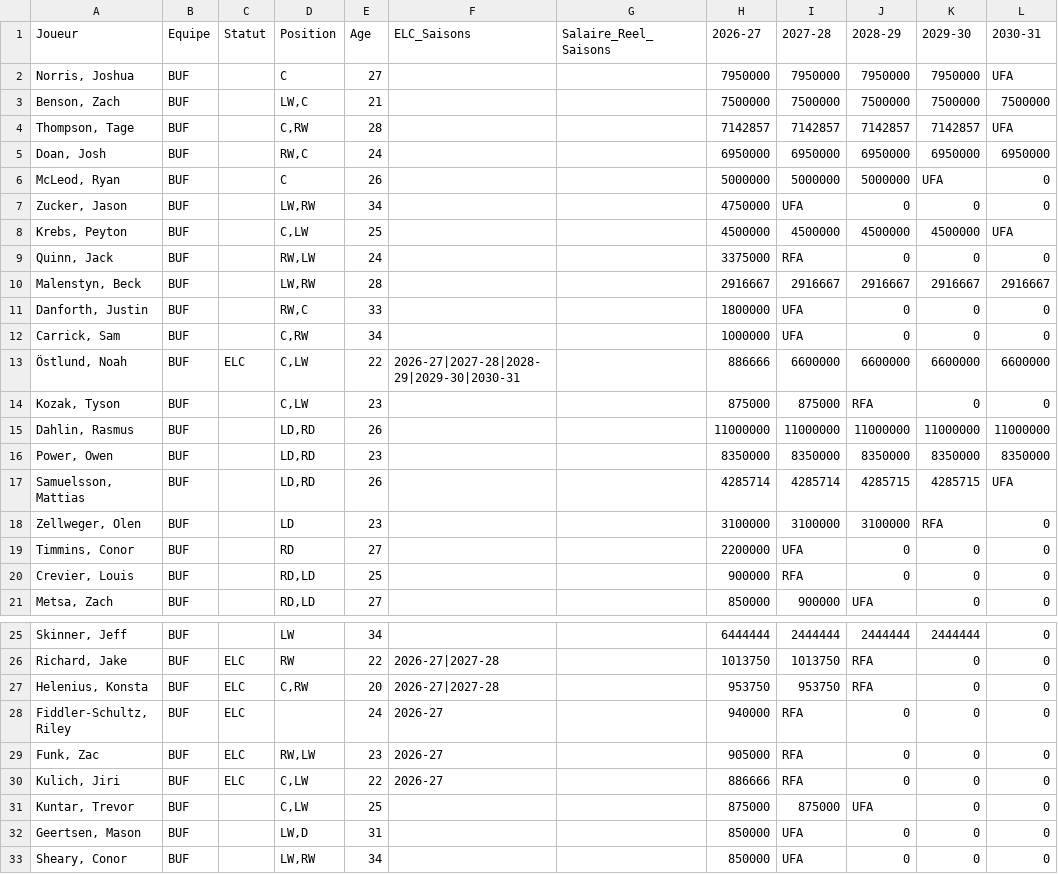
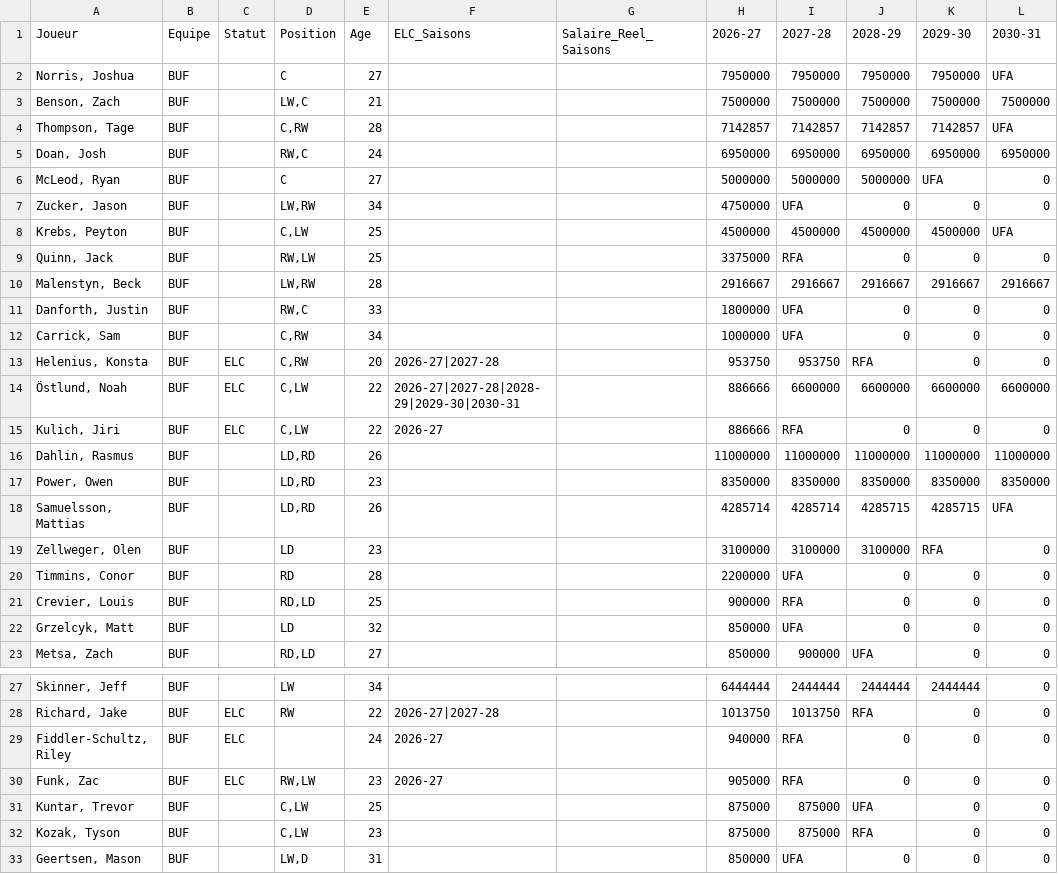
Before and after one commit to boucherdavid/cap-crunch, a CSV file: python_script/teams_offline/BUF.csv, drawn as a sheet; only a part is shown, gaps mark what is left out; the shorter side is filled out with more unchanged rows.

```diff
--- a/python_script/teams_offline/BUF.csv
+++ b/python_script/teams_offline/BUF.csv
@@ -5,6 +5,6 @@ Thompson, Tage;BUF;;C,RW;28;;;7142857;7142857;7142857;7142857;UFA
 Doan, Josh;BUF;;RW,C;24;;;6950000;6950000;6950000;6950000;6950000
-McLeod, Ryan;BUF;;C;26;;;5000000;5000000;5000000;UFA;0
+McLeod, Ryan;BUF;;C;27;;;5000000;5000000;5000000;UFA;0
 Zucker, Jason;BUF;;LW,RW;34;;;4750000;UFA;0;0;0
 Krebs, Peyton;BUF;;C,LW;25;;;4500000;4500000;4500000;4500000;UFA
-Quinn, Jack;BUF;;RW,LW;24;;;3375000;RFA;0;0;0
+Quinn, Jack;BUF;;RW,LW;25;;;3375000;RFA;0;0;0
 Malenstyn, Beck;BUF;;LW,RW;28;;;2916667;2916667;2916667;2916667;2916667
@@ -12,4 +12,5 @@ Danforth, Justin;BUF;;RW,C;33;;;1800000;UFA;0;0;0
 Carrick, Sam;BUF;;C,RW;34;;;1000000;UFA;0;0;0
+Helenius, Konsta;BUF;ELC;C,RW;20;2026-27|2027-28;;953750;953750;RFA;0;0
 Östlund, Noah;BUF;ELC;C,LW;22;2026-27|2027-28|2028-29|2029-30|2030-31;;886666;6600000;6600000;6600000;6600000
-Kozak, Tyson;BUF;;C,LW;23;;;875000;875000;RFA;0;0
+Kulich, Jiri;BUF;ELC;C,LW;22;2026-27;;886666;RFA;0;0;0
 Dahlin, Rasmus;BUF;;LD,RD;26;;;11000000;11000000;11000000;11000000;11000000
@@ -18,4 +19,5 @@ Samuelsson, Mattias;BUF;;LD,RD;26;;;4285714;4285714;4285715;4285715;UFA
 Zellweger, Olen;BUF;;LD;23;;;3100000;3100000;3100000;RFA;0
-Timmins, Conor;BUF;;RD;27;;;2200000;UFA;0;0;0
+Timmins, Conor;BUF;;RD;28;;;2200000;UFA;0;0;0
 Crevier, Louis;BUF;;RD,LD;25;;;900000;RFA;0;0;0
+Grzelcyk, Matt;BUF;;LD;32;;;850000;UFA;0;0;0
 Metsa, Zach;BUF;;RD,LD;27;;;850000;900000;UFA;0;0
@@ -26,7 +28,6 @@ Skinner, Jeff;BUF;;LW;34;;;6444444;2444444;2444444;2444444;0
 Richard, Jake;BUF;ELC;RW;22;2026-27|2027-28;;1013750;1013750;RFA;0;0
-Helenius, Konsta;BUF;ELC;C,RW;20;2026-27|2027-28;;953750;953750;RFA;0;0
 Fiddler-Schultz, Riley;BUF;ELC;;24;2026-27;;940000;RFA;0;0;0
 Funk, Zac;BUF;ELC;RW,LW;23;2026-27;;905000;RFA;0;0;0
-Kulich, Jiri;BUF;ELC;C,LW;22;2026-27;;886666;RFA;0;0;0
 Kuntar, Trevor;BUF;;C,LW;25;;;875000;875000;UFA;0;0
+Kozak, Tyson;BUF;;C,LW;23;;;875000;875000;RFA;0;0
 Geertsen, Mason;BUF;;LW,D;31;;;850000;UFA;0;0;0
```
Also changed, not shown: python_script/PuckPedia_offline.csv, python_script/PuckPedia_update.csv, 31 other files.
